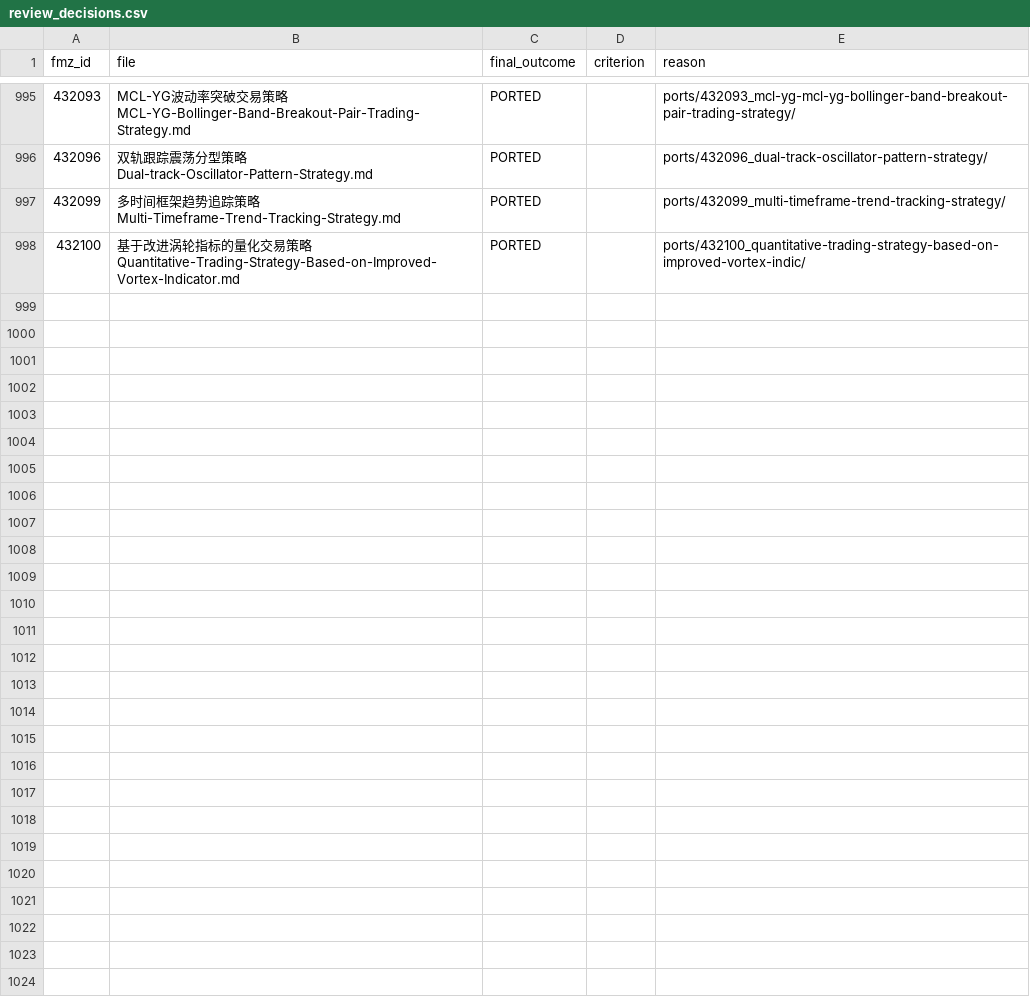
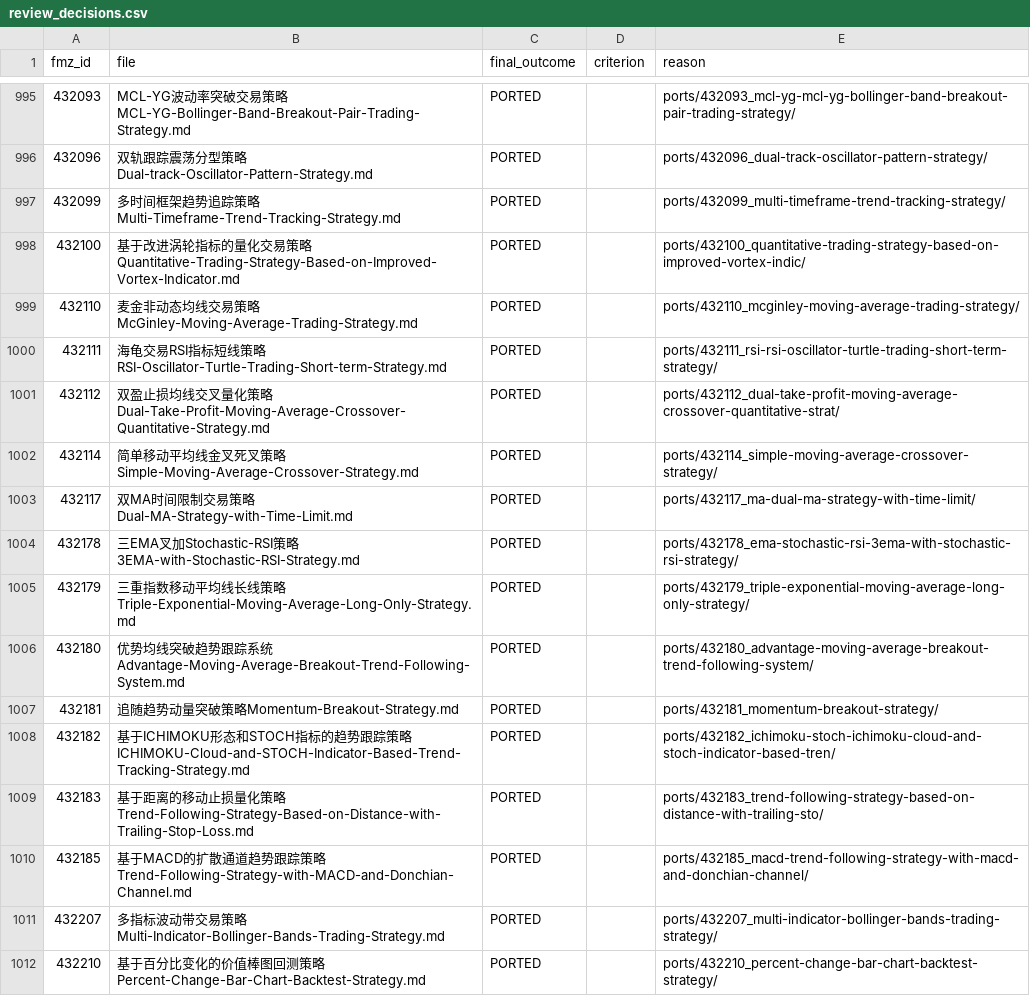
Before and after one commit to r35t1tut0r0rb15-gif/fmz-strategies, a CSV file: review_decisions.csv, drawn as a sheet; only a part is shown, gaps mark what is left out.

```diff
--- a/review_decisions.csv
+++ b/review_decisions.csv
@@ -998 +998,15 @@ fmz_id,file,final_outcome,criterion,reason
 432100,基于改进涡轮指标的量化交易策略Quantitative-Trading-Strategy-Based-on-Improved-Vortex-Indicator.md,PORTED,,ports/432100_quantitative-trading-strategy-based-on-improved-vortex-indic/
+432110,麦金非动态均线交易策略McGinley-Moving-Average-Trading-Strategy.md,PORTED,,ports/432110_mcginley-moving-average-trading-strategy/
+432111,海龟交易RSI指标短线策略RSI-Oscillator-Turtle-Trading-Short-term-Strategy.md,PORTED,,ports/432111_rsi-rsi-oscillator-turtle-trading-short-term-strategy/
+432112,双盈止损均线交叉量化策略Dual-Take-Profit-Moving-Average-Crossover-Quantitative-Strategy.md,PORTED,,ports/432112_dual-take-profit-moving-average-crossover-quantitative-strat/
+432114,简单移动平均线金叉死叉策略Simple-Moving-Average-Crossover-Strategy.md,PORTED,,ports/432114_simple-moving-average-crossover-strategy/
+432117,双MA时间限制交易策略Dual-MA-Strategy-with-Time-Limit.md,PORTED,,ports/432117_ma-dual-ma-strategy-with-time-limit/
+432178,三EMA叉加Stochastic-RSI策略3EMA-with-Stochastic-RSI-Strategy.md,PORTED,,ports/432178_ema-stochastic-rsi-3ema-with-stochastic-rsi-strategy/
+432179,三重指数移动平均线长线策略Triple-Exponential-Moving-Average-Long-Only-Strategy.md,PORTED,,ports/432179_triple-exponential-moving-average-long-only-strategy/
+432180,优势均线突破趋势跟踪系统Advantage-Moving-Average-Breakout-Trend-Following-System.md,PORTED,,ports/432180_advantage-moving-average-breakout-trend-following-system/
+432181,追随趋势动量突破策略Momentum-Breakout-Strategy.md,PORTED,,ports/432181_momentum-breakout-strategy/
+432182,基于ICHIMOKU形态和STOCH指标的趋势跟踪策略ICHIMOKU-Cloud-and-STOCH-Indicator-Based-Trend-Tracking-Strategy.md,PORTED,,ports/432182_ichimoku-stoch-ichimoku-cloud-and-stoch-indicator-based-tren/
+432183,基于距离的移动止损量化策略Trend-Following-Strategy-Based-on-Distance-with-Trailing-Stop-Loss.md,PORTED,,ports/432183_trend-following-strategy-based-on-distance-with-trailing-sto/
+432185,基于MACD的扩散通道趋势跟踪策略Trend-Following-Strategy-with-MACD-and-Donchian-Channel.md,PORTED,,ports/432185_macd-trend-following-strategy-with-macd-and-donchian-channel/
+432207,多指标波动带交易策略Multi-Indicator-Bollinger-Bands-Trading-Strategy.md,PORTED,,ports/432207_multi-indicator-bollinger-bands-trading-strategy/
+432210,基于百分比变化的价值棒图回测策略Percent-Change-Bar-Chart-Backtest-Strategy.md,PORTED,,ports/432210_percent-change-bar-chart-backtest-strategy/
```
Also changed, not shown: 59 other files.
